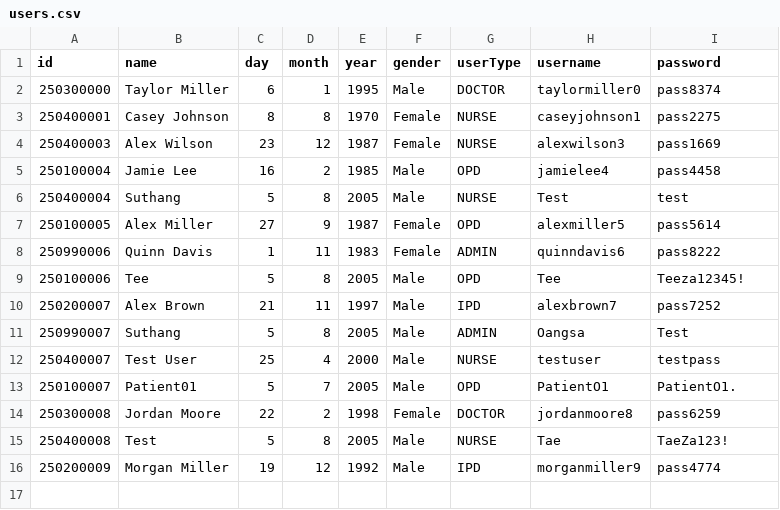
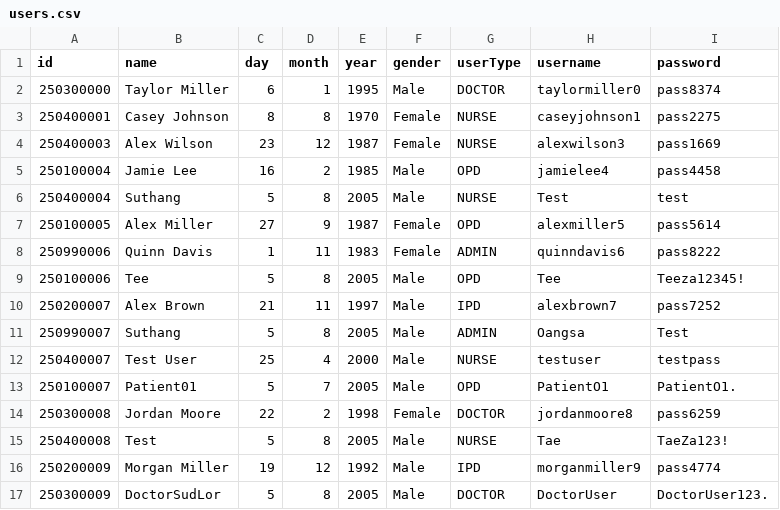
Before and after one commit to oangsa/Hospital-System, a CSV file: Database/Users/users.csv, drawn as a sheet.

```diff
--- a/Database/Users/users.csv
+++ b/Database/Users/users.csv
@@ -16 +16,2 @@ id,name,day,month,year,gender,userType,username,password
 250200009,Morgan Miller,19,12,1992,Male,IPD,morganmiller9,pass4774
+250300009,DoctorSudLor,5,8,2005,Male,DOCTOR,DoctorUser,DoctorUser123.
```
Also changed, not shown: 4 other files.
